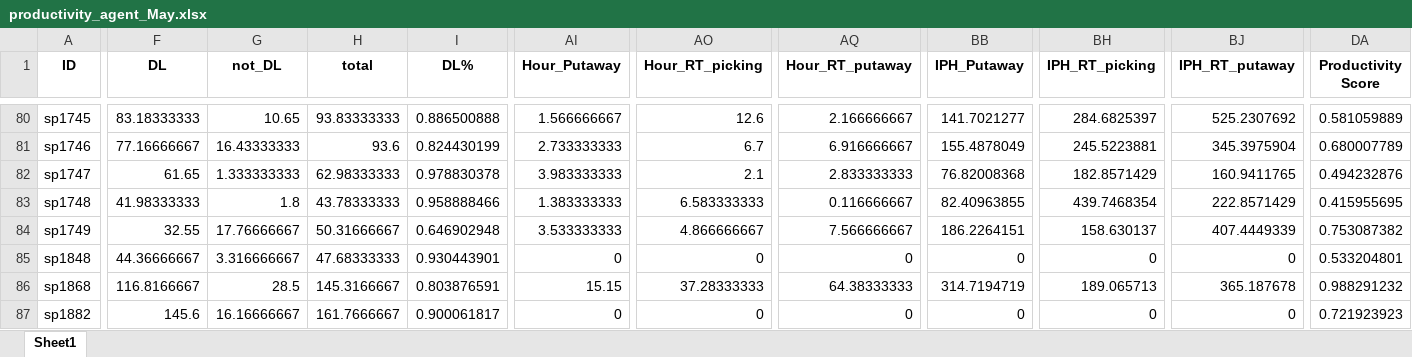
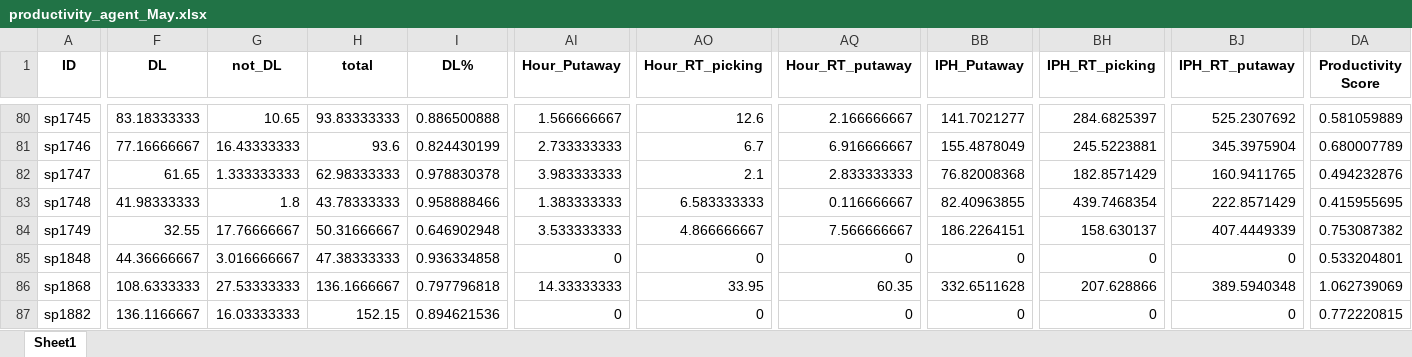
Before and after one commit to johnny890122/Incentive_prod, an Excel workbook: Output/productivity_agent_May.xlsx, sheet Sheet1, drawn as a sheet; only a part is shown, gaps mark what is left out; values as stored, in another font and other column widths than the file's, no borders; the diff covers the shown part only; the diff names each change by its address in the sheet, - before the commit and + after, or states it on an @@ line.

```diff
--- a/Output/productivity_agent_May.xlsx (sheet Sheet1)
+++ b/Output/productivity_agent_May.xlsx (sheet Sheet1)
-G85 (not_DL): 3.316666667
+G85 (not_DL): 3.016666667
-H85 (total): 47.68333333
+H85 (total): 47.38333333
-I85 (DL%): 0.930443901
+I85 (DL%): 0.936334858
-F86 (DL): 116.8166667
+F86 (DL): 108.6333333
-G86 (not_DL): 28.5
+G86 (not_DL): 27.53333333
-H86 (total): 145.3166667
+H86 (total): 136.1666667
-I86 (DL%): 0.803876591
+I86 (DL%): 0.797796818
-AI86 (Hour_Putaway): 15.15
+AI86 (Hour_Putaway): 14.33333333
-AO86 (Hour_RT_picking): 37.28333333
+AO86 (Hour_RT_picking): 33.95
-AQ86 (Hour_RT_putaway): 64.38333333
+AQ86 (Hour_RT_putaway): 60.35
-BB86 (IPH_Putaway): 314.7194719
+BB86 (IPH_Putaway): 332.6511628
-BH86 (IPH_RT_picking): 189.065713
+BH86 (IPH_RT_picking): 207.628866
-BJ86 (IPH_RT_putaway): 365.187678
+BJ86 (IPH_RT_putaway): 389.5940348
-DA86 (Productivity Score): 0.988291232
+DA86 (Productivity Score): 1.062739069
-F87 (DL): 145.6
+F87 (DL): 136.1166667
-G87 (not_DL): 16.16666667
+G87 (not_DL): 16.03333333
-H87 (total): 161.7666667
+H87 (total): 152.15
-I87 (DL%): 0.900061817
+I87 (DL%): 0.894621536
-DA87 (Productivity Score): 0.721923923
+DA87 (Productivity Score): 0.772220815
```
Also changed, not shown: 1513 edited cells elsewhere in this sheet, Output/productivity_TL_May.xlsx, Output/productivity_TL_May_valid.xlsx, 24 other files.
